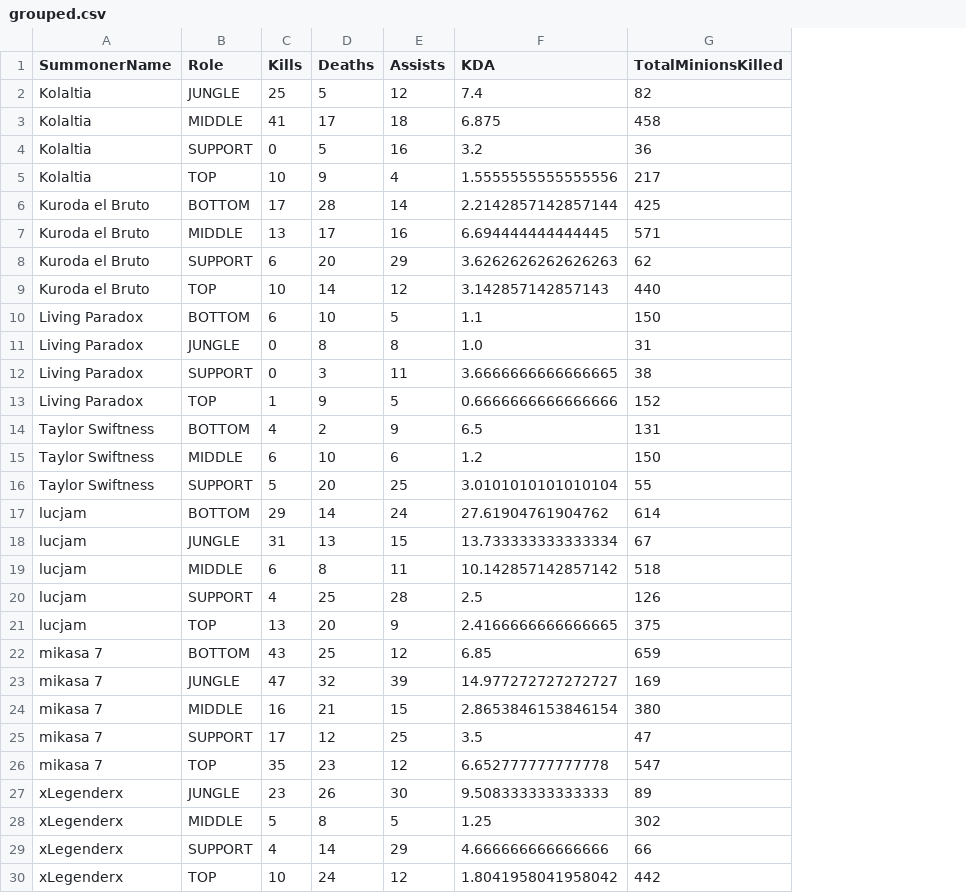
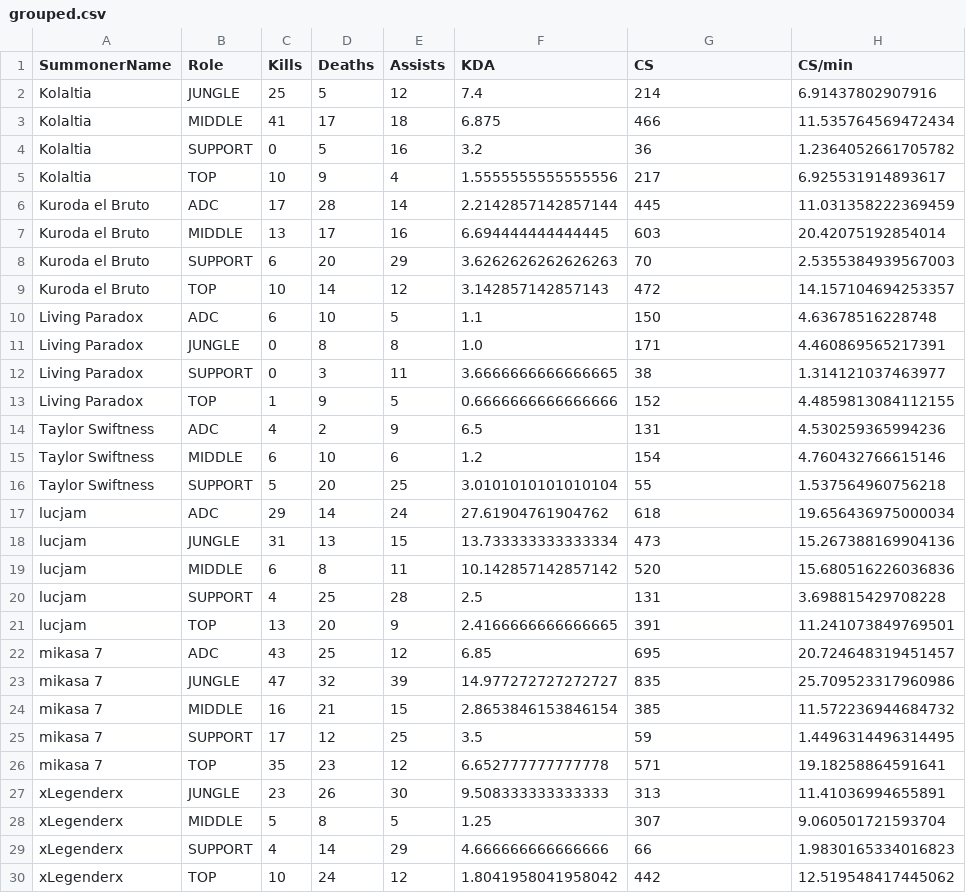
Before and after one commit to Thom3002/LOLflexAPI-WebApp, a CSV file: tabelas/grouped.csv, drawn as a sheet; the diff names each change by its address in the sheet, - before the commit and + after, or states it on an @@ line.

```diff
--- a/tabelas/grouped.csv
+++ b/tabelas/grouped.csv
+column H (CS/min), rows 2-30: 6.91437802907916 | 11.535764569472434 | 1.2364052661705782 | 6.925531914893617 | 11.031358222369459 | 20.42075192854014 | 2.5355384939567003 | 14.157104694253357 | 4.63678516228748 | 4.460869565217391 | 1.314121037463977 | 4.4859813084112155 | 4.530259365994236 | 4.760432766615146 | 1.537564960756218 | 19.656436975000034 | 15.267388169904136 | 15.680516226036836 | 3.698815429708228 | 11.241073849769501 | 20.724648319451457 | 25.709523317960986 | 11.572236944684732 | 1.4496314496314495 | 19.18258864591641 | 11.41036994655891 | 9.060501721593704 | 1.9830165334016823 | 12.519548417445062
-G1: TotalMinionsKilled
+G1: CS
-G2 (CS): 82
+G2 (CS): 214
-G3 (CS): 458
+G3 (CS): 466
-B6 (Role): BOTTOM
+B6 (Role): ADC
-G6 (CS): 425
+G6 (CS): 445
-G7 (CS): 571
+G7 (CS): 603
-G8 (CS): 62
+G8 (CS): 70
-G9 (CS): 440
+G9 (CS): 472
-B10 (Role): BOTTOM
+B10 (Role): ADC
-G11 (CS): 31
+G11 (CS): 171
-B14 (Role): BOTTOM
+B14 (Role): ADC
-G15 (CS): 150
+G15 (CS): 154
-B17 (Role): BOTTOM
+B17 (Role): ADC
-G17 (CS): 614
+G17 (CS): 618
-G18 (CS): 67
+G18 (CS): 473
-G19 (CS): 518
+G19 (CS): 520
-G20 (CS): 126
+G20 (CS): 131
-G21 (CS): 375
+G21 (CS): 391
-B22 (Role): BOTTOM
+B22 (Role): ADC
-G22 (CS): 659
+G22 (CS): 695
-G23 (CS): 169
+G23 (CS): 835
-G24 (CS): 380
+G24 (CS): 385
-G25 (CS): 47
+G25 (CS): 59
-G26 (CS): 547
+G26 (CS): 571
-G27 (CS): 89
+G27 (CS): 313
-G28 (CS): 302
+G28 (CS): 307
```
Also changed, not shown: tabelas/average.csv, tabelas/matches.csv, 1 other file.
